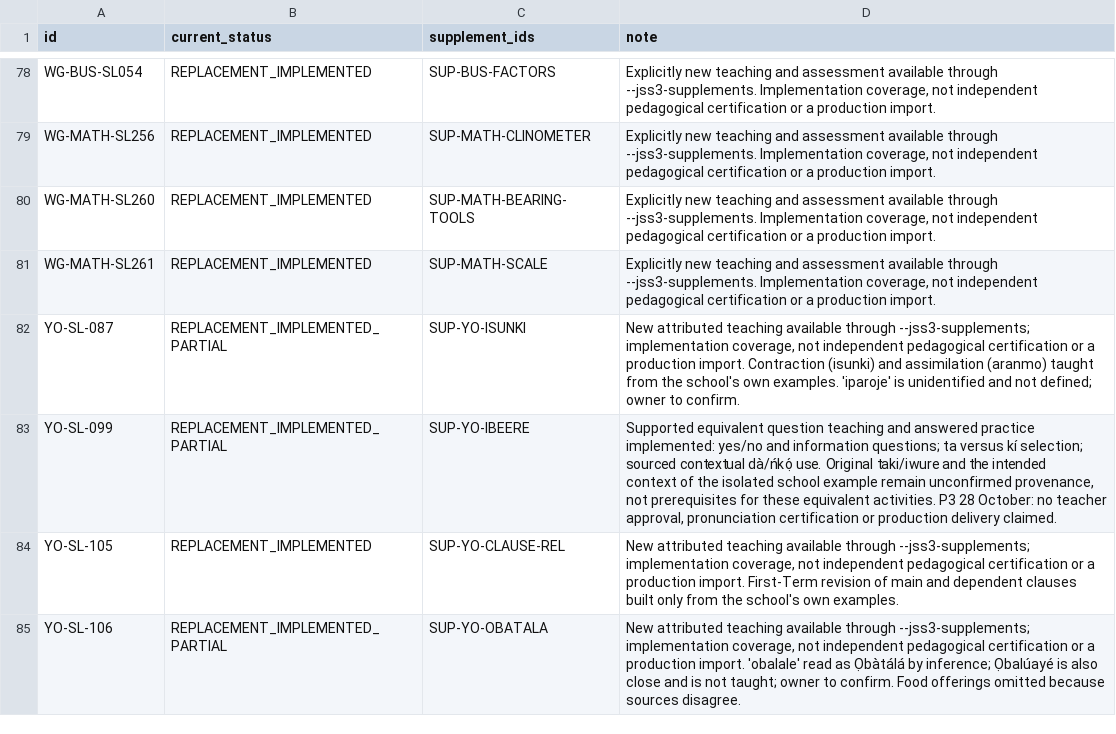
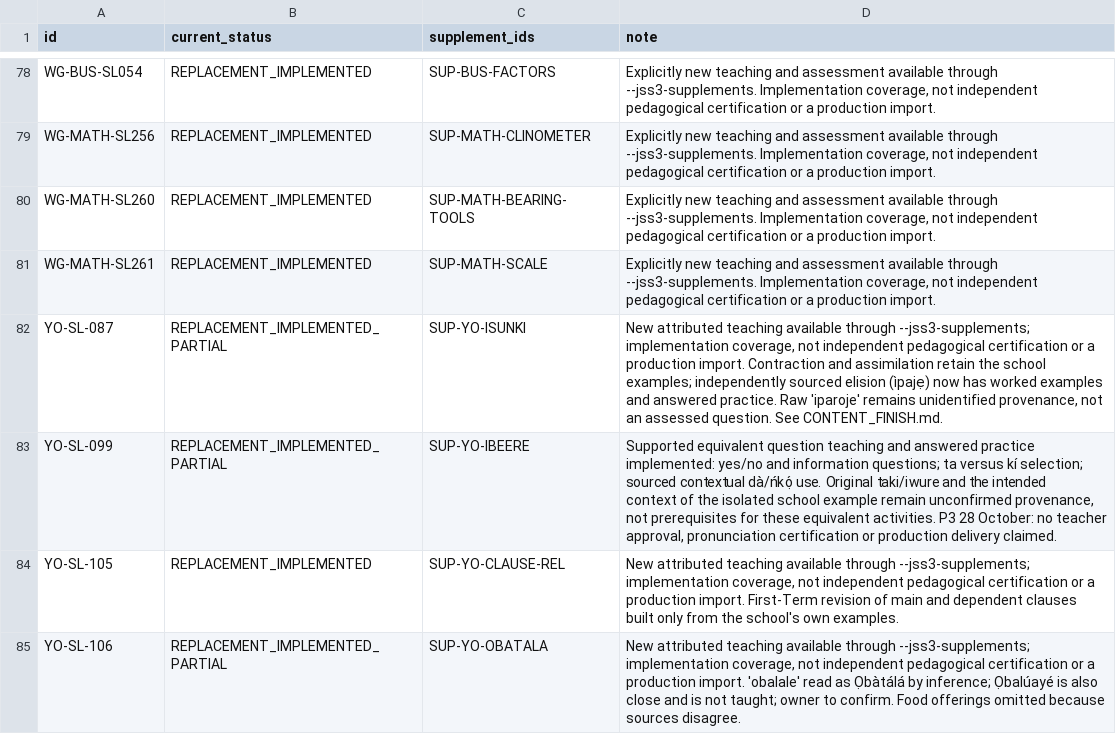
Before and after one commit to PDS-David/sts-school-app, a CSV file: docs/jss3/replacements/CURRENT_COVERAGE.csv, drawn as a sheet; only a part is shown, gaps mark what is left out.

```diff
--- a/docs/jss3/replacements/CURRENT_COVERAGE.csv
+++ b/docs/jss3/replacements/CURRENT_COVERAGE.csv
@@ -81,3 +81,3 @@ WG-MATH-SL260,REPLACEMENT_IMPLEMENTED,SUP-MATH-BEARING-TOOLS,"Explicitly new tea
 WG-MATH-SL261,REPLACEMENT_IMPLEMENTED,SUP-MATH-SCALE,"Explicitly new teaching and assessment available through --jss3-supplements. Implementation coverage, not independent pedagogical certification or a production import."
-YO-SL-087,REPLACEMENT_IMPLEMENTED_PARTIAL,SUP-YO-ISUNKI,"New attributed teaching available through --jss3-supplements; implementation coverage, not independent pedagogical certification or a production import. Contraction (isunki) and assimilation (aranmo) taught from the school's own examples. 'iparoje' is unidentified and not defined; owner to confirm."
+YO-SL-087,REPLACEMENT_IMPLEMENTED_PARTIAL,SUP-YO-ISUNKI,"New attributed teaching available through --jss3-supplements; implementation coverage, not independent pedagogical certification or a production import. Contraction and assimilation retain the school examples; independently sourced elision (ìpajẹ) now has worked examples and answered practice. Raw 'iparoje' remains unidentified provenance, not an assessed question. See CONTENT_FINISH.md."
 YO-SL-099,REPLACEMENT_IMPLEMENTED_PARTIAL,SUP-YO-IBEERE,"Supported equivalent question teaching and answered practice implemented: yes/no and information questions; ta versus kí selection; sourced contextual dà/ńkọ́ use. Original taki/iwure and the intended context of the isolated school example remain unconfirmed provenance, not prerequisites for these equivalent activities. P3 28 October: no teacher approval, pronunciation certification or production delivery claimed."
```
Also changed, not shown: docs/jss3/replacements/IMPLEMENTED_LESSONS.csv, 7 other files.
